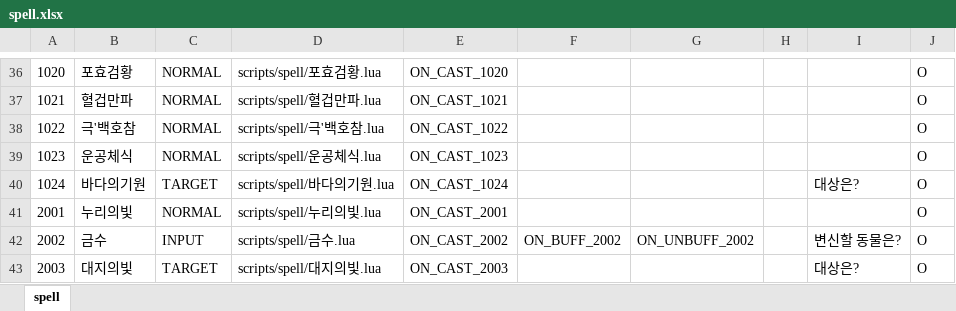
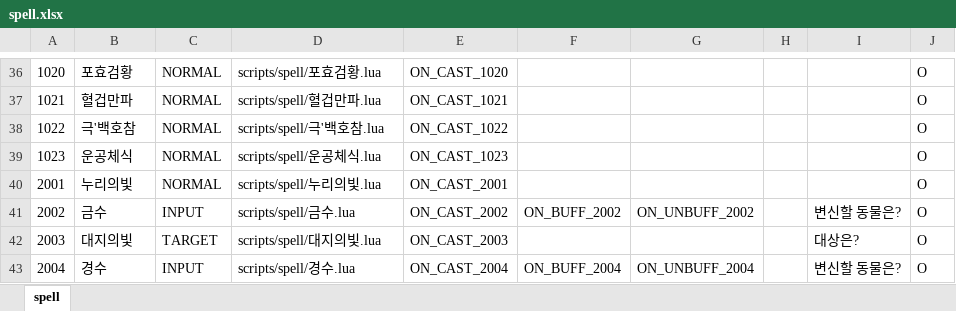
Before and after one commit to boyism80/fb, an Excel workbook: resources/table/spell.xlsx, sheet spell, drawn as a sheet; only a part is shown, gaps mark what is left out; the shorter side is filled out with more unchanged rows; values as stored, in another font and other column widths than the file's, no borders; the diff names each change by its address in the sheet, - before the commit and + after, or states it on an @@ line.

Commit message:
fix: resolve duplicate spell definition for 바다의기원
- Change function name from ON_CAST_1024 to ON_CAST_4026
- Fix duplicate spell definition causing call failure
- Update spell.xlsx configuration file

```diff
--- a/resources/table/spell.xlsx (sheet spell)
+++ b/resources/table/spell.xlsx (sheet spell)
-row 40: 1024 | 바다의기원 | TARGET | scripts/spell/바다의기원.lua | ON_CAST_1024 |  |  |  | 대상은? | O
```
Also changed, not shown: 1 other file.
